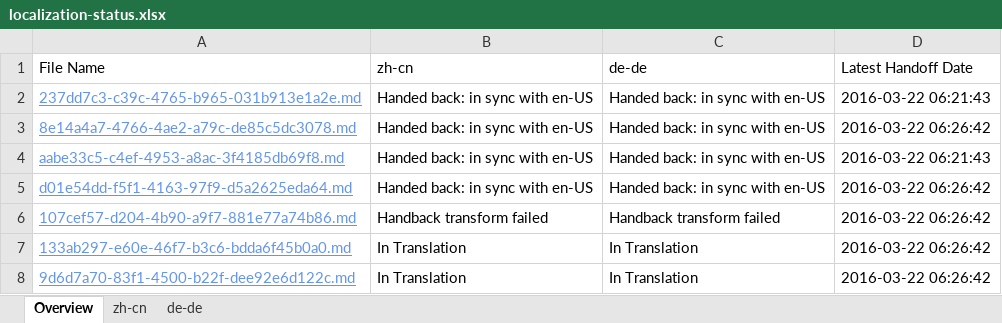
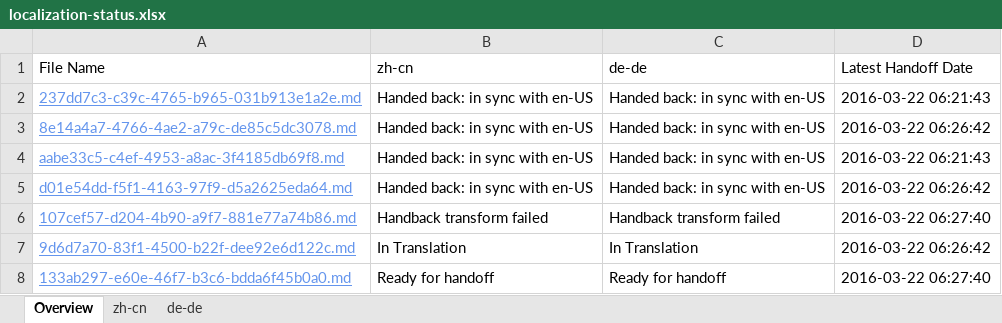
Before and after one commit to OpenLocalizationTestOrg/olhandback, an Excel workbook: ol-handback/OpenLocalizationTest/oltest/ci/localization-status.xlsx, sheet Overview, drawn as a sheet; values as stored, in another font and other column widths than the file's, no borders; table styles not drawn; removed rows and columns are numbered as before the commit, all else as after; the diff names each change by its address in the sheet, - before the commit and + after, or states it on an @@ line.

Commit message:
Generate Report for Handoff

```diff
--- a/ol-handback/OpenLocalizationTest/oltest/ci/localization-status.xlsx (sheet Overview)
+++ b/ol-handback/OpenLocalizationTest/oltest/ci/localization-status.xlsx (sheet Overview)
-D6 (Latest Handoff Date): 2016-03-22 06:26:42
+D6 (Latest Handoff Date): 2016-03-22 06:27:40
-row 7: 133ab297-e60e-46f7-b3c6-bdda6f45b0a0.md | In Translation | In Translation | 2016-03-22 06:26:42
+row 8: 133ab297-e60e-46f7-b3c6-bdda6f45b0a0.md | Ready for handoff | Ready for handoff | 2016-03-22 06:27:40
```
Also changed, not shown: sheet de-de, sheet zh-cn.
